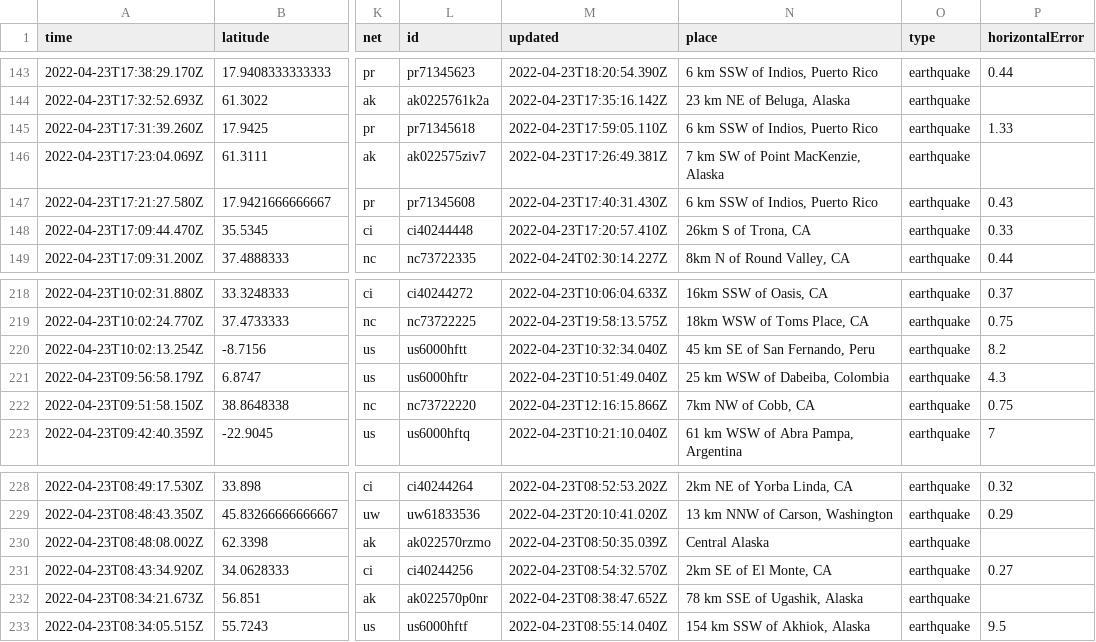
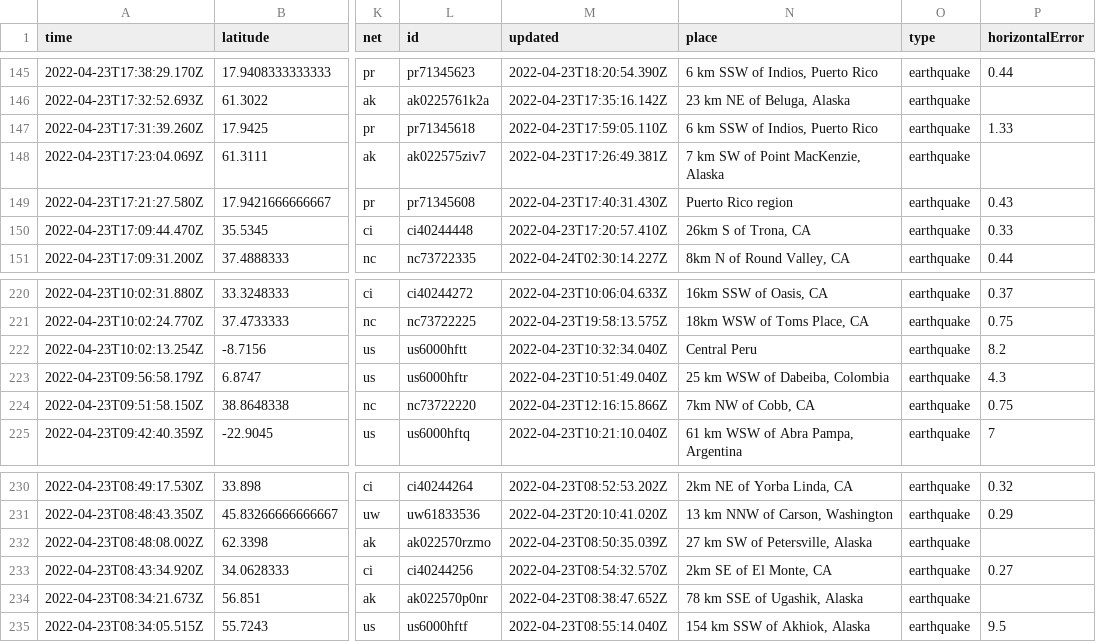
Before and after one commit to LauriNuoska/NICARharjoitus, a CSV file: usgs_current.csv, drawn as a sheet; only a part is shown, gaps mark what is left out; addresses are those after the commit; the diff covers the shown part only; the diff names each change by its address in the sheet, - before the commit and + after, or states it on an @@ line.

```diff
--- a/usgs_current.csv
+++ b/usgs_current.csv
-N149 (place): 6 km SSW of Indios, Puerto Rico
+N149 (place): Puerto Rico region
-N222 (place): 45 km SE of San Fernando, Peru
+N222 (place): Central Peru
-N232 (place): Central Alaska
+N232 (place): 27 km SW of Petersville, Alaska
```
Also changed, not shown: 3 added rows, 5 removed rows and 10 edited cells elsewhere in this file, 1 other file.
